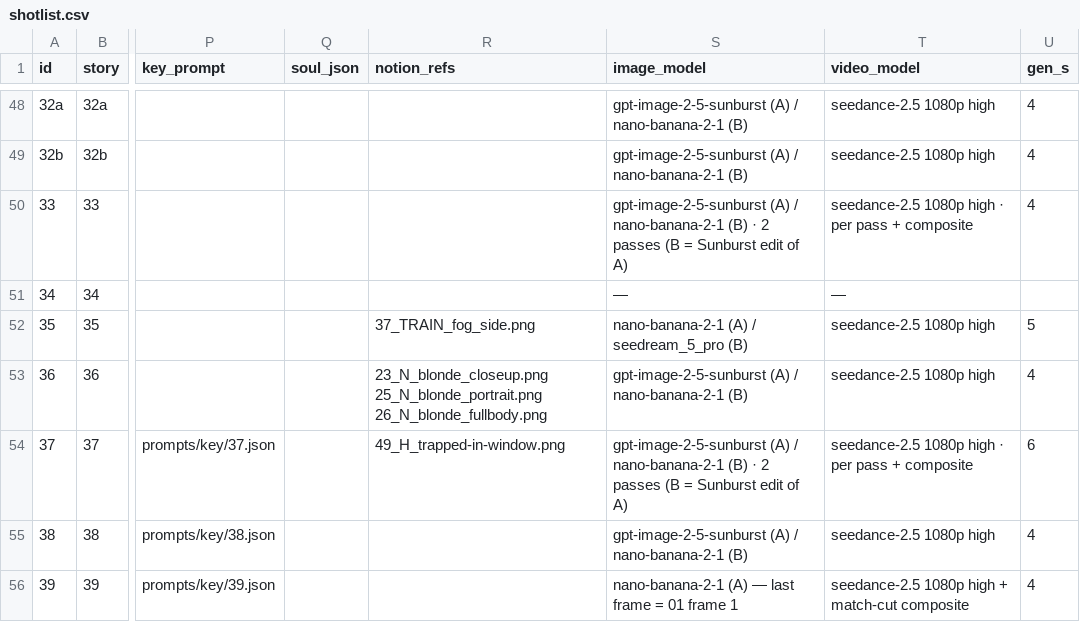
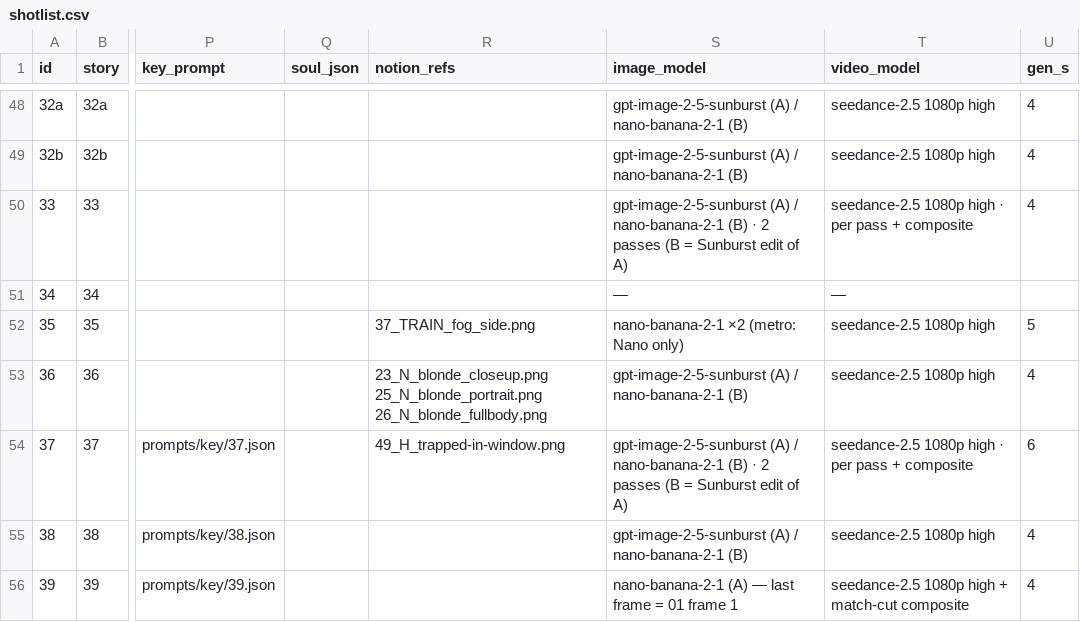
Before and after one commit to svngoku/generathon-3, a CSV file: dernier-reflet/01_bible/shotlist.csv, drawn as a sheet; only a part is shown, gaps mark what is left out; the diff covers the shown part only; the diff names each change by its address in the sheet, - before the commit and + after, or states it on an @@ line.

```diff
--- a/dernier-reflet/01_bible/shotlist.csv
+++ b/dernier-reflet/01_bible/shotlist.csv
-S52 (image_model): nano-banana-2-1 (A) / seedream_5_pro (B)
+S52 (image_model): nano-banana-2-1 ×2 (metro: Nano only)
```
Also changed, not shown: 16 edited cells elsewhere in this file, 27 other files.
